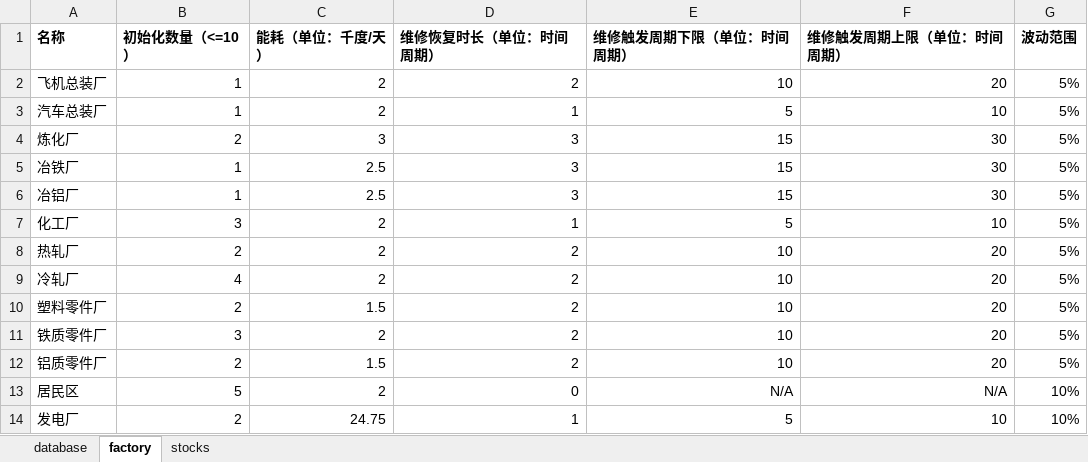
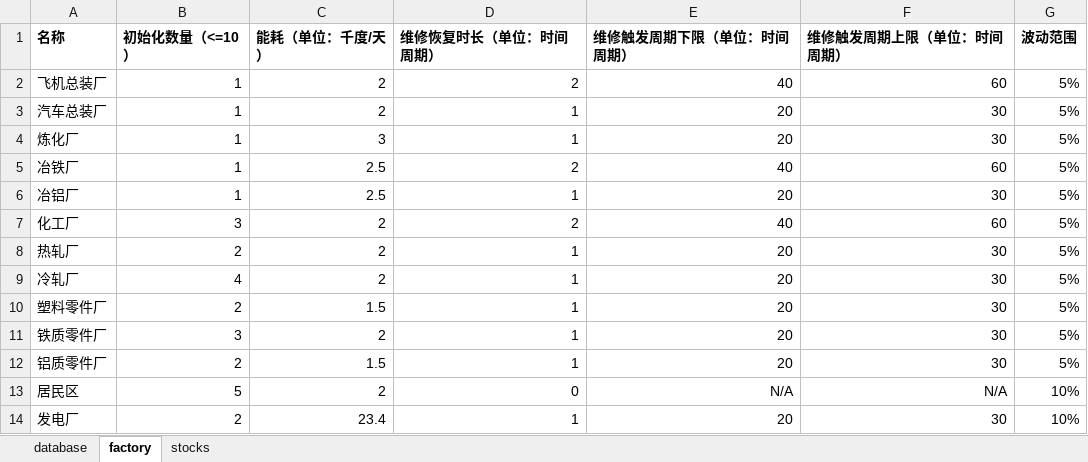
Before and after one commit to yind07/sim_engine, an Excel workbook: config.xlsx, sheet factory, drawn as a sheet; values as stored, in another font and other column widths than the file's, no borders; the diff names each change by its address in the sheet, - before the commit and + after, or states it on an @@ line.

Commit message:
adjust maintenance period limit

```diff
--- a/config.xlsx (sheet factory)
+++ b/config.xlsx (sheet factory)
-E2 (维修触发周期下限（单位：时间周期）): 10
+E2 (维修触发周期下限（单位：时间周期）): 40
-F2 (维修触发周期上限（单位：时间周期）): 20
+F2 (维修触发周期上限（单位：时间周期）): 60
-E3 (维修触发周期下限（单位：时间周期）): 5
+E3 (维修触发周期下限（单位：时间周期）): 20
-F3 (维修触发周期上限（单位：时间周期）): 10
+F3 (维修触发周期上限（单位：时间周期）): 30
-B4 (初始化数量（<=10）): 2
+B4 (初始化数量（<=10）): 1
-D4 (维修恢复时长（单位：时间周期）): 3
+D4 (维修恢复时长（单位：时间周期）): 1
-E4 (维修触发周期下限（单位：时间周期）): 15
+E4 (维修触发周期下限（单位：时间周期）): 20
-D5 (维修恢复时长（单位：时间周期）): 3
+D5 (维修恢复时长（单位：时间周期）): 2
-E5 (维修触发周期下限（单位：时间周期）): 15
+E5 (维修触发周期下限（单位：时间周期）): 40
-F5 (维修触发周期上限（单位：时间周期）): 30
+F5 (维修触发周期上限（单位：时间周期）): 60
-D6 (维修恢复时长（单位：时间周期）): 3
+D6 (维修恢复时长（单位：时间周期）): 1
-E6 (维修触发周期下限（单位：时间周期）): 15
+E6 (维修触发周期下限（单位：时间周期）): 20
-D7 (维修恢复时长（单位：时间周期）): 1
+D7 (维修恢复时长（单位：时间周期）): 2
-E7 (维修触发周期下限（单位：时间周期）): 5
+E7 (维修触发周期下限（单位：时间周期）): 40
-F7 (维修触发周期上限（单位：时间周期）): 10
+F7 (维修触发周期上限（单位：时间周期）): 60
-D8:D12 (维修恢复时长（单位：时间周期）): 2
+D8:D12 (维修恢复时长（单位：时间周期）): 1
-E8:E12 (维修触发周期下限（单位：时间周期）): 10
+E8:E12 (维修触发周期下限（单位：时间周期）): 20
-F8:F12 (维修触发周期上限（单位：时间周期）): 20
+F8:F12 (维修触发周期上限（单位：时间周期）): 30
-C14 (能耗（单位：千度/天）): 24.75
+C14 (能耗（单位：千度/天）): 23.4
-E14 (维修触发周期下限（单位：时间周期）): 5
+E14 (维修触发周期下限（单位：时间周期）): 20
-F14 (维修触发周期上限（单位：时间周期）): 10
+F14 (维修触发周期上限（单位：时间周期）): 30
```
Also changed, not shown: sheet database, formulas that keep their value.
